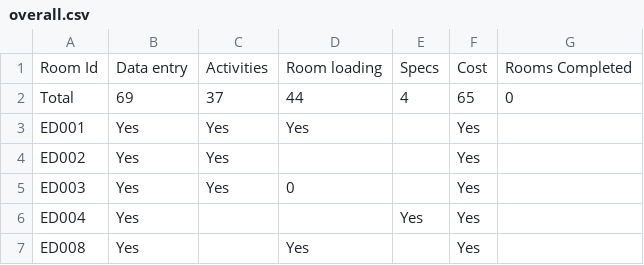
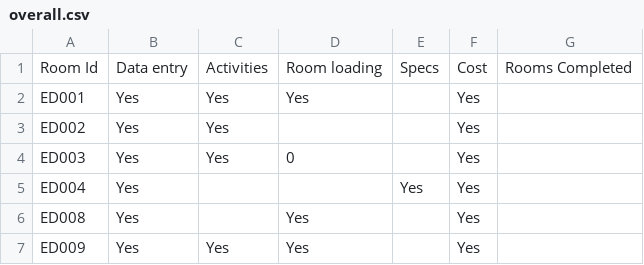
Before and after one commit to joeyclemens/cohbra, a CSV file: overall.csv, drawn as a sheet; only a part is shown; the shorter side is filled out with more unchanged rows; the diff names each change by its address in the sheet, - before the commit and + after, or states it on an @@ line.

```diff
--- a/overall.csv
+++ b/overall.csv
-row 2: Total | 69 | 37 | 44 | 4 | 65 | 0
```
Also changed, not shown: 2 other files.
